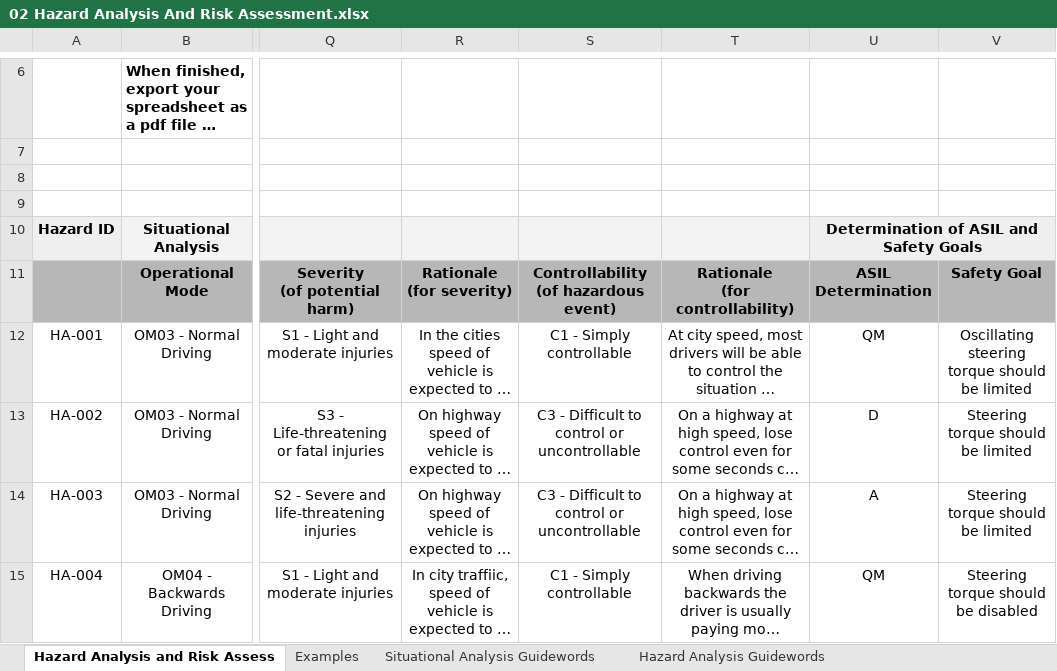
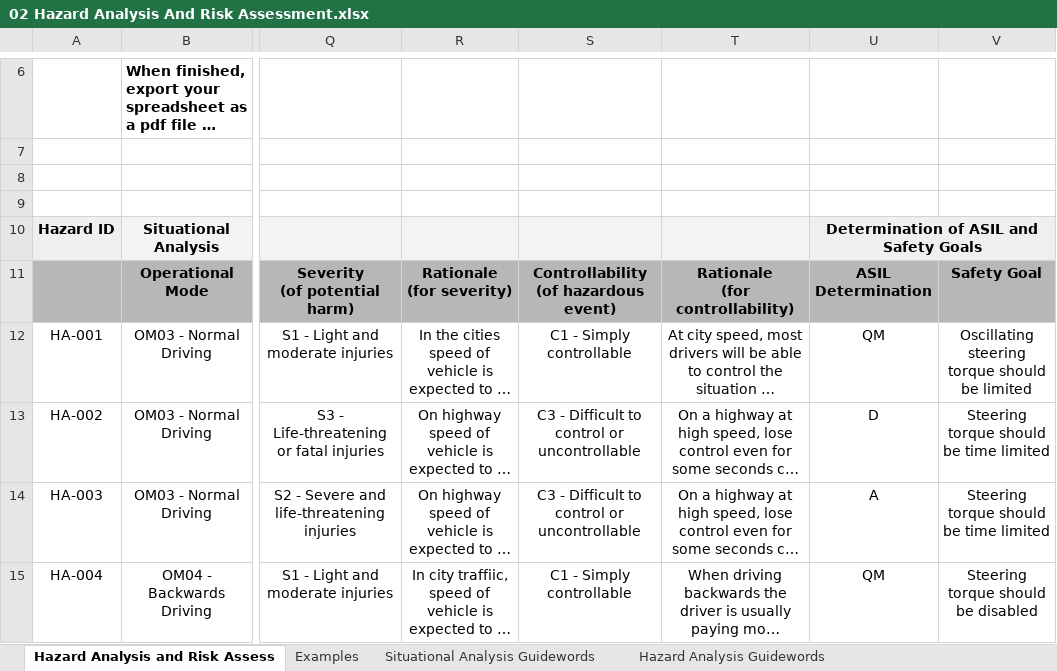
Before and after one commit to ibiscp/Functional-Safety, an Excel workbook: Files/02 Hazard Analysis And Risk Assessment.xlsx, sheet Hazard Analysis and Risk Assess, drawn as a sheet; only a part is shown, gaps mark what is left out; long unchanged cells end in …; values as stored, in another font and other column widths than the file's, no borders; the diff names each change by its address in the sheet, - before the commit and + after, or states it on an @@ line.

Commit message:
refac: Correct Hazard Analysis and Risk Assessment

```diff
--- a/Files/02 Hazard Analysis And Risk Assessment.xlsx (sheet Hazard Analysis and Risk Assess)
+++ b/Files/02 Hazard Analysis And Risk Assessment.xlsx (sheet Hazard Analysis and Risk Assess)
-V13:V14: Steering torque should be limited
+V13:V14: Steering torque should be time limited
```
